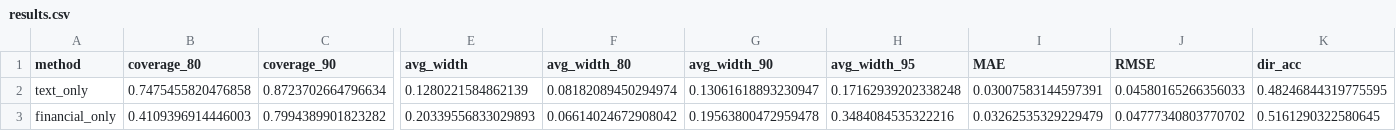
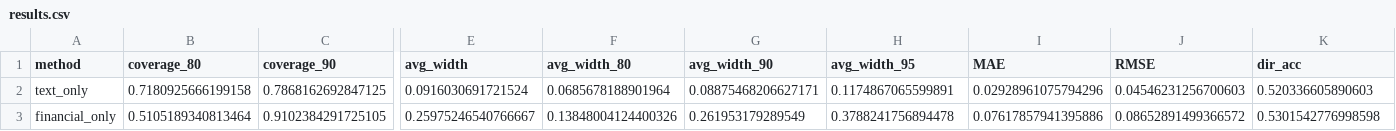
Before and after one commit to stutshah9/Stock-Return-Forecasting, a CSV file: results.csv, drawn as a sheet; only a part is shown, gaps mark what is left out; the diff covers the shown part only; the diff names each change by its address in the sheet, - before the commit and + after, or states it on an @@ line.

Commit message:
Update results: event-conditioned conformal + subgroup analysis

```diff
--- a/results.csv
+++ b/results.csv
-B2 (coverage_80): 0.7475455820476858
+B2 (coverage_80): 0.7180925666199158
-C2 (coverage_90): 0.8723702664796634
+C2 (coverage_90): 0.7868162692847125
-E2 (avg_width): 0.1280221584862139
+E2 (avg_width): 0.0916030691721524
-F2 (avg_width_80): 0.08182089450294974
+F2 (avg_width_80): 0.0685678188901964
-G2 (avg_width_90): 0.13061618893230947
+G2 (avg_width_90): 0.08875468206627171
-H2 (avg_width_95): 0.17162939202338248
+H2 (avg_width_95): 0.1174867065599891
-I2 (MAE): 0.03007583144597391
+I2 (MAE): 0.02928961075794296
-J2 (RMSE): 0.04580165266356033
+J2 (RMSE): 0.04546231256700603
-K2 (dir_acc): 0.48246844319775595
+K2 (dir_acc): 0.520336605890603
-B3 (coverage_80): 0.4109396914446003
+B3 (coverage_80): 0.5105189340813464
-C3 (coverage_90): 0.7994389901823282
+C3 (coverage_90): 0.9102384291725105
-E3 (avg_width): 0.20339556833029893
+E3 (avg_width): 0.25975246540766667
-F3 (avg_width_80): 0.06614024672908042
+F3 (avg_width_80): 0.13848004124400326
-G3 (avg_width_90): 0.19563800472959478
+G3 (avg_width_90): 0.261953179289549
-H3 (avg_width_95): 0.3484084535322216
+H3 (avg_width_95): 0.3788241756894478
-I3 (MAE): 0.03262535329229479
+I3 (MAE): 0.07617857941395886
-J3 (RMSE): 0.04777340803770702
+J3 (RMSE): 0.08652891499366572
-K3 (dir_acc): 0.5161290322580645
+K3 (dir_acc): 0.5301542776998598
```
Also changed, not shown: 69 edited cells elsewhere in this file, experiments/results_by_subgroup.csv, 3 other files.
